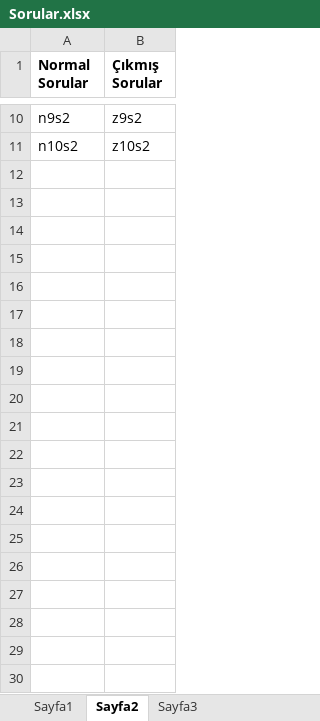
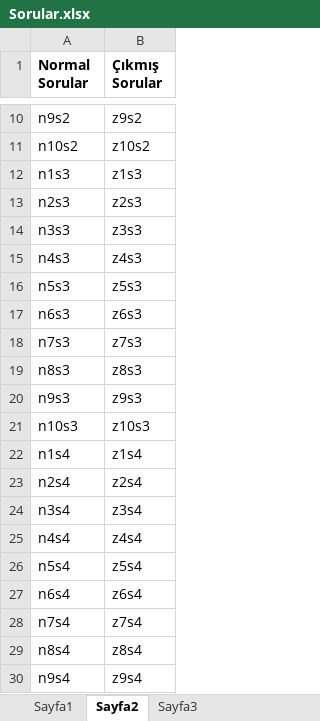
Before and after one commit to ahmetcakr/SoruUygulamasi, an Excel workbook: Sorular.xlsx, sheet Sayfa2, drawn as a sheet; only a part is shown, gaps mark what is left out; values as stored, in another font and other column widths than the file's, no borders; the diff covers the shown part only; the diff names each change by its address in the sheet, - before the commit and + after, or states it on an @@ line.

```diff
--- a/Sorular.xlsx (sheet Sayfa2)
+++ b/Sorular.xlsx (sheet Sayfa2)
+row 12: n1s3 | z1s3
+row 13: n2s3 | z2s3
+row 14: n3s3 | z3s3
+row 15: n4s3 | z4s3
+row 16: n5s3 | z5s3
+row 17: n6s3 | z6s3
+row 18: n7s3 | z7s3
+row 19: n8s3 | z8s3
+row 20: n9s3 | z9s3
+row 21: n10s3 | z10s3
+row 22: n1s4 | z1s4
+row 23: n2s4 | z2s4
+row 24: n3s4 | z3s4
+row 25: n4s4 | z4s4
+row 26: n5s4 | z5s4
+row 27: n6s4 | z6s4
+row 28: n7s4 | z7s4
+row 29: n8s4 | z8s4
+row 30: n9s4 | z9s4
```
Also changed, not shown: 11 added rows elsewhere in this sheet, sheet Sayfa3, sheet Sayfa1, 38 other files.
